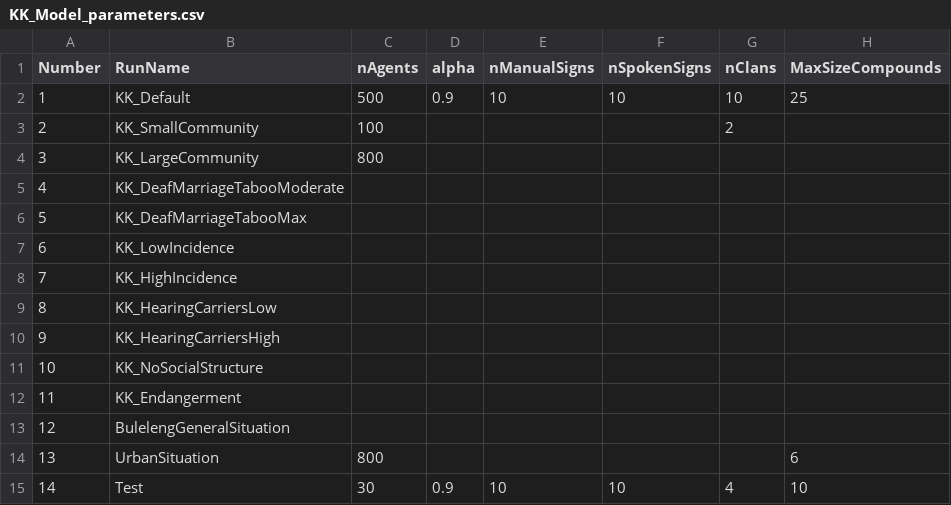
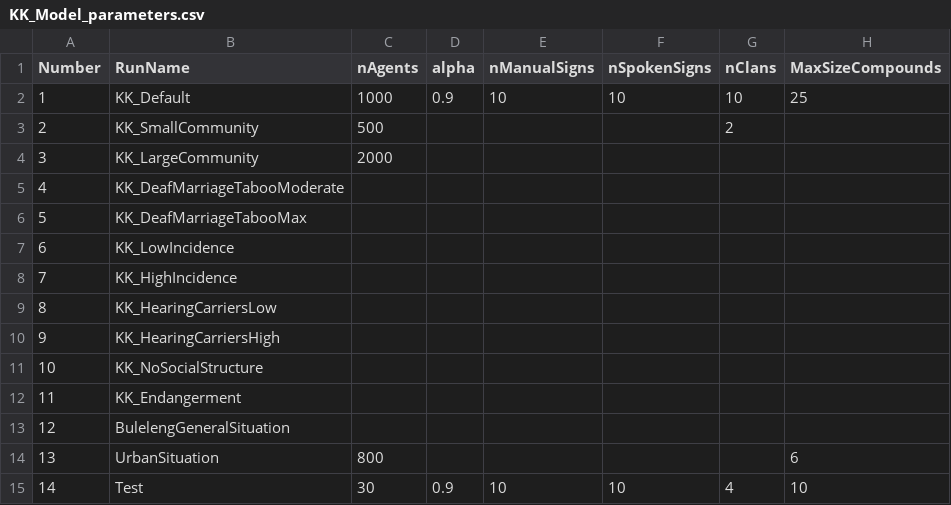
Before and after one commit to seannyD/EmergingLanguagesModel, a CSV file: parameters/KK_Model_parameters.csv, drawn as a sheet; only a part is shown; the diff names each change by its address in the sheet, - before the commit and + after, or states it on an @@ line.

```diff
--- a/parameters/KK_Model_parameters.csv
+++ b/parameters/KK_Model_parameters.csv
-C2 (nAgents): 500
+C2 (nAgents): 1000
-C3 (nAgents): 100
+C3 (nAgents): 500
-C4 (nAgents): 800
+C4 (nAgents): 2000
```
Also changed, not shown: 54 other files.
